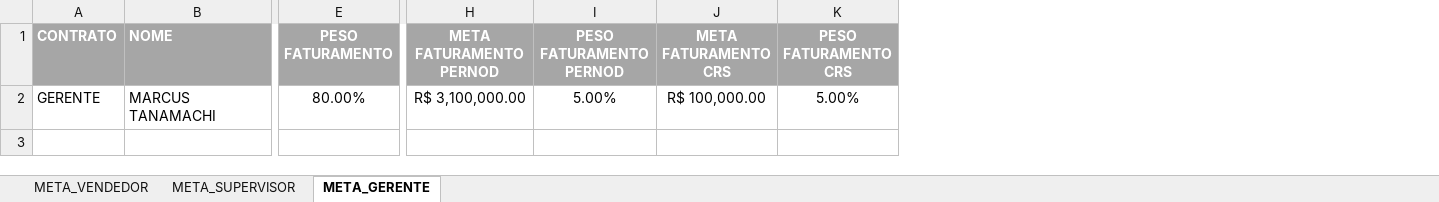
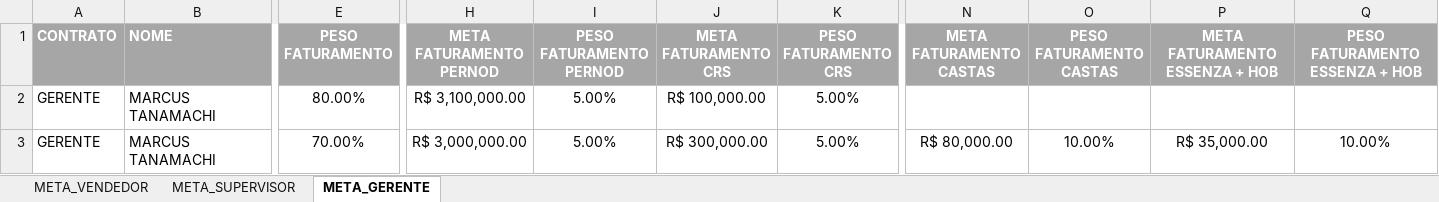
Before and after one commit to leonardocampos-cmd/offtrade, an Excel workbook: planilhas_cache/METAS SP.xlsx, sheet META_GERENTE, drawn as a sheet; only a part is shown, gaps mark what is left out; values as stored, in another font and other column widths than the file's, no borders; rows hold the shown columns only; the diff names each change by its address in the sheet, - before the commit and + after, or states it on an @@ line.

```diff
--- a/planilhas_cache/METAS SP.xlsx (sheet META_GERENTE)
+++ b/planilhas_cache/METAS SP.xlsx (sheet META_GERENTE)
+column N (META FATURAMENTO CASTAS), empty
+column O (PESO FATURAMENTO CASTAS), empty
+column P (META FATURAMENTO ESSENZA + HOB), empty
+column Q (PESO FATURAMENTO ESSENZA + HOB), empty
+row 3: GERENTE | MARCUS TANAMACHI | 70.00% | R$ 3,000,000.00 | 5.00% | R$ 300,000.00 | 5.00% | R$ 80,000.00 | 10.00% | R$ 35,000.00 | 10.00%
```
Also changed, not shown: nao_positivados_07-2026.xlsx, planilhas_cache/controle_notas_07_julho.xlsx, 14 other files.
